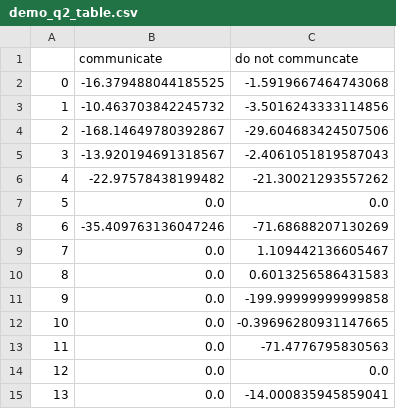
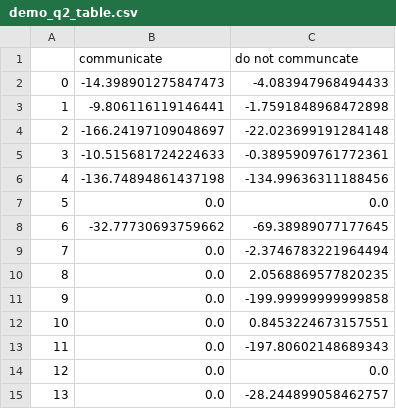
Before and after one commit to Mojitoapplemint/IQL-for-Decentralized-Communication-and-Control, a CSV file: complex_problem/demo_q2_table.csv, drawn as a sheet.

```diff
--- a/complex_problem/demo_q2_table.csv
+++ b/complex_problem/demo_q2_table.csv
@@ -1,15 +1,15 @@
 ,communicate,do not communcate
-0,-16.379488044185525,-1.5919667464743068
-1,-10.463703842245732,-3.5016243333114856
-2,-168.14649780392867,-29.604683424507506
-3,-13.920194691318567,-2.4061051819587043
-4,-22.97578438199482,-21.30021293557262
+0,-14.398901275847473,-4.083947968494433
+1,-9.806116119146441,-1.7591848968472898
+2,-166.24197109048697,-22.023699191284148
+3,-10.515681724224633,-0.3895909761772361
+4,-136.74894861437198,-134.99636311188456
 5,0.0,0.0
-6,-35.409763136047246,-71.68688207130269
-7,0.0,1.109442136605467
-8,0.0,0.6013256586431583
+6,-32.77730693759662,-69.38989077177645
+7,0.0,-2.3746783221964494
+8,0.0,2.0568869577820235
 9,0.0,-199.99999999999858
-10,0.0,-0.39696280931147665
-11,0.0,-71.4776795830563
+10,0.0,0.8453224673157551
+11,0.0,-197.80602148689343
 12,0.0,0.0
-13,0.0,-14.000835945859041
+13,0.0,-28.244899058462757
```
Also changed, not shown: complex_problem/demo_q1_table.csv, 2 other files.
